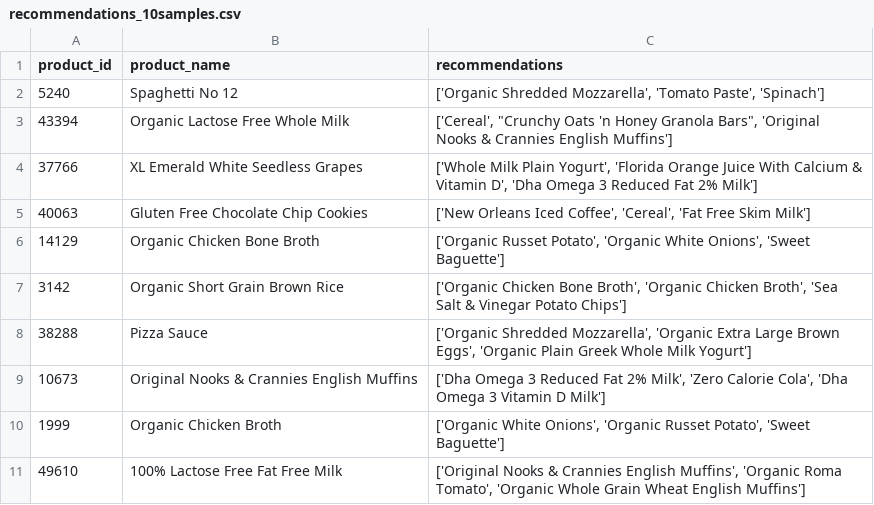
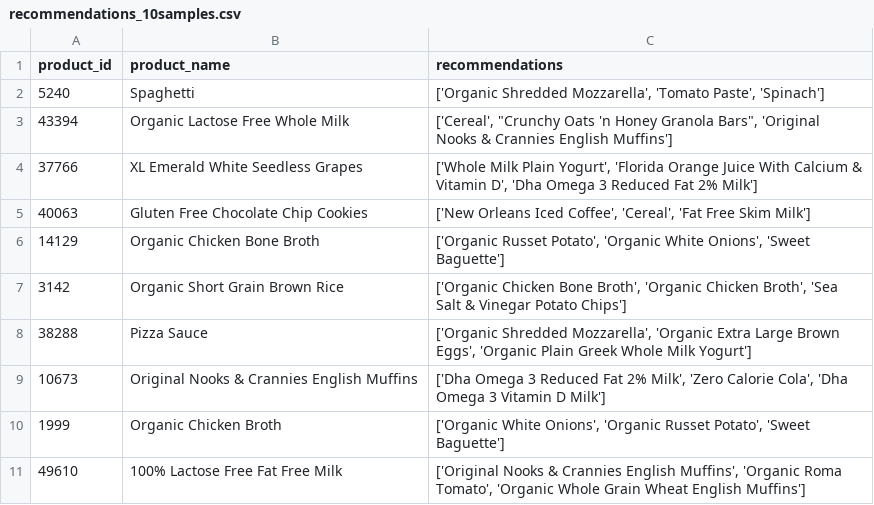
Before and after one commit to RatishNyaichyai/OTG-FRAUD-RECOMMENDATION, a CSV file: src/data/recommendations_10samples.csv, drawn as a sheet.

```diff
--- a/src/data/recommendations_10samples.csv
+++ b/src/data/recommendations_10samples.csv
@@ -1,3 +1,3 @@
 product_id,product_name,recommendations
-5240,Spaghetti  No 12,"['Organic Shredded Mozzarella', 'Tomato Paste', 'Spinach']"
+5240,Spaghetti,"['Organic Shredded Mozzarella', 'Tomato Paste', 'Spinach']"
 43394,Organic Lactose Free Whole Milk,"['Cereal', ""Crunchy Oats 'n Honey Granola Bars"", 'Original Nooks & Crannies English Muffins']"
```
Also changed, not shown: 4 other files.
